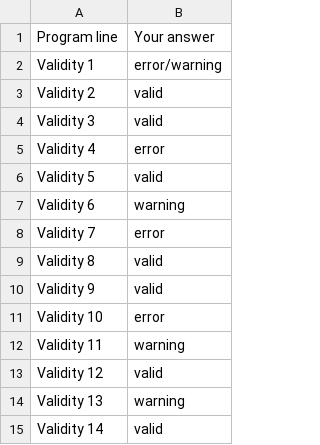
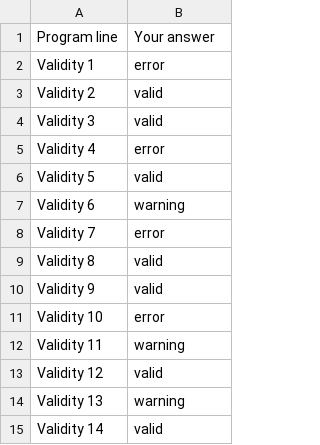
Before and after one commit to Percaimond/javafunc6, a CSV file: Task2/validity.csv, drawn as a sheet.

```diff
--- a/Task2/validity.csv
+++ b/Task2/validity.csv
@@ -1,3 +1,3 @@
 Program line, Your answer
-Validity 1, error/warning
+Validity 1, error
 Validity 2, valid
```
Also changed, not shown: 12 other files.
